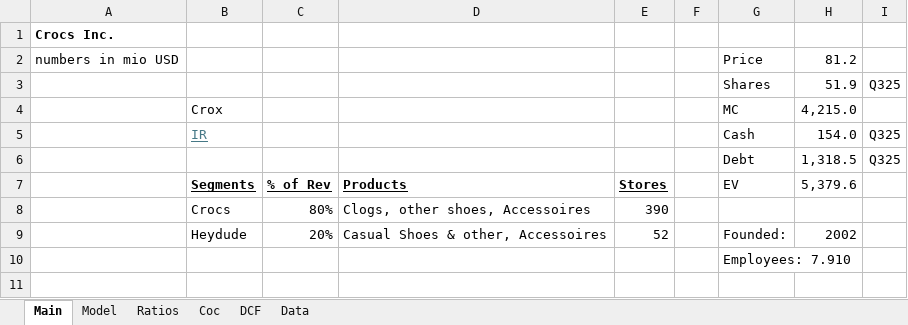
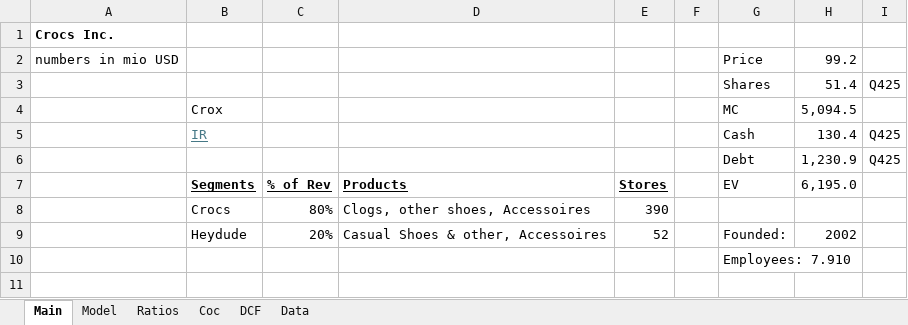
Before and after one commit to oscarsettje/Models, an Excel workbook: CROX.xlsx, sheet Main, drawn as a sheet; only a part is shown; values as stored, in another font and other column widths than the file's, no borders; charts and pictures not drawn; removed rows and columns are numbered as before the commit, all else as after; the diff names each change by its address in the sheet, - before the commit and + after, or states it on an @@ line.

```diff
--- a/CROX.xlsx (sheet Main)
+++ b/CROX.xlsx (sheet Main)
-H2: 81.2
+H2: 99.2
-row 3:  |  |  |  |  |  | Shares | 51.9 | Q325
+row 3:  |  |  |  |  |  | Shares | 51.4 | Q425
-H4: 4,215.0
+H4: 5,094.5
-H5: 154.0
+H5: 130.4
-I5: Q325
+I5: Q425
-row 6:  |  |  |  |  |  | Debt | 1,318.5 | Q325
+row 6:  |  |  |  |  |  | Debt | 1,230.9 | Q425
-H7: 5,379.6
+H7: 6,195.0
```
Also changed, not shown: sheet DCF, sheet Model, sheet Ratios, sheet Coc, charts or pictures, 7936.T.xlsx, HM.BST.xlsx, 7 other files.
